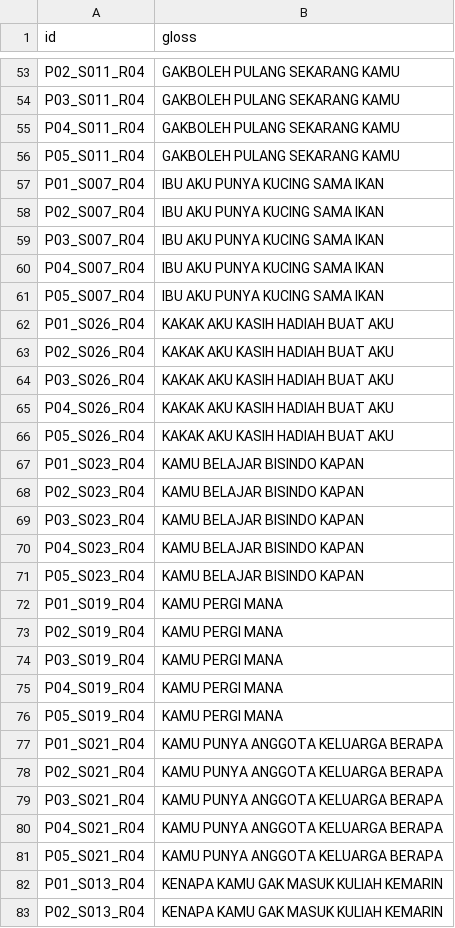
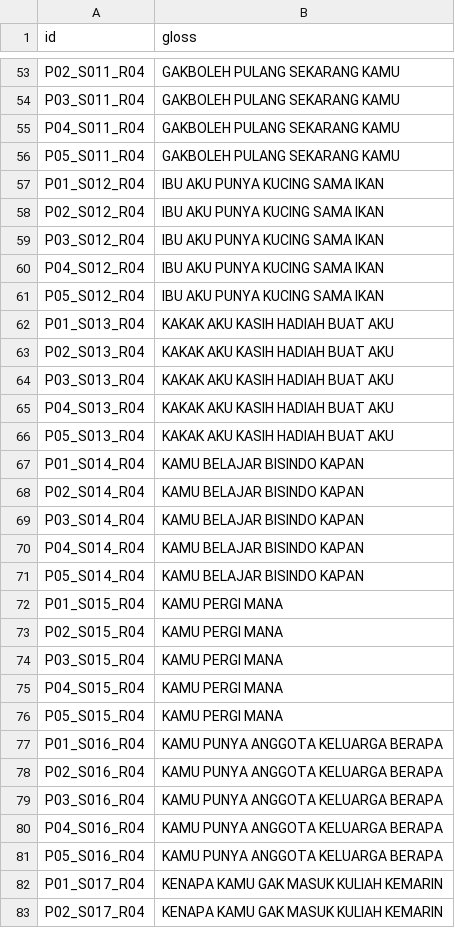
Before and after one commit to MahardikaPratama/bisindo-cslr, a CSV file: mslr_iccv2025/preprocess/mslr2025/SD/dev.csv, drawn as a sheet; only a part is shown, gaps mark what is left out; the diff covers the shown part only.

```diff
--- a/mslr_iccv2025/preprocess/mslr2025/SD/dev.csv
+++ b/mslr_iccv2025/preprocess/mslr2025/SD/dev.csv
@@ -56,28 +56,28 @@ P04_S011_R04|GAKBOLEH PULANG SEKARANG KAMU
 P05_S011_R04|GAKBOLEH PULANG SEKARANG KAMU
-P01_S007_R04|IBU AKU PUNYA KUCING SAMA IKAN
-P02_S007_R04|IBU AKU PUNYA KUCING SAMA IKAN
-P03_S007_R04|IBU AKU PUNYA KUCING SAMA IKAN
-P04_S007_R04|IBU AKU PUNYA KUCING SAMA IKAN
-P05_S007_R04|IBU AKU PUNYA KUCING SAMA IKAN
-P01_S026_R04|KAKAK AKU KASIH HADIAH BUAT AKU
-P02_S026_R04|KAKAK AKU KASIH HADIAH BUAT AKU
-P03_S026_R04|KAKAK AKU KASIH HADIAH BUAT AKU
-P04_S026_R04|KAKAK AKU KASIH HADIAH BUAT AKU
-P05_S026_R04|KAKAK AKU KASIH HADIAH BUAT AKU
-P01_S023_R04|KAMU BELAJAR BISINDO KAPAN
-P02_S023_R04|KAMU BELAJAR BISINDO KAPAN
-P03_S023_R04|KAMU BELAJAR BISINDO KAPAN
-P04_S023_R04|KAMU BELAJAR BISINDO KAPAN
-P05_S023_R04|KAMU BELAJAR BISINDO KAPAN
-P01_S019_R04|KAMU PERGI MANA
-P02_S019_R04|KAMU PERGI MANA
-P03_S019_R04|KAMU PERGI MANA
-P04_S019_R04|KAMU PERGI MANA
-P05_S019_R04|KAMU PERGI MANA
-P01_S021_R04|KAMU PUNYA ANGGOTA KELUARGA BERAPA
-P02_S021_R04|KAMU PUNYA ANGGOTA KELUARGA BERAPA
-P03_S021_R04|KAMU PUNYA ANGGOTA KELUARGA BERAPA
-P04_S021_R04|KAMU PUNYA ANGGOTA KELUARGA BERAPA
-P05_S021_R04|KAMU PUNYA ANGGOTA KELUARGA BERAPA
-P01_S013_R04|KENAPA KAMU GAK MASUK KULIAH KEMARIN
-P02_S013_R04|KENAPA KAMU GAK MASUK KULIAH KEMARIN
+P01_S012_R04|IBU AKU PUNYA KUCING SAMA IKAN
+P02_S012_R04|IBU AKU PUNYA KUCING SAMA IKAN
+P03_S012_R04|IBU AKU PUNYA KUCING SAMA IKAN
+P04_S012_R04|IBU AKU PUNYA KUCING SAMA IKAN
+P05_S012_R04|IBU AKU PUNYA KUCING SAMA IKAN
+P01_S013_R04|KAKAK AKU KASIH HADIAH BUAT AKU
+P02_S013_R04|KAKAK AKU KASIH HADIAH BUAT AKU
+P03_S013_R04|KAKAK AKU KASIH HADIAH BUAT AKU
+P04_S013_R04|KAKAK AKU KASIH HADIAH BUAT AKU
+P05_S013_R04|KAKAK AKU KASIH HADIAH BUAT AKU
+P01_S014_R04|KAMU BELAJAR BISINDO KAPAN
+P02_S014_R04|KAMU BELAJAR BISINDO KAPAN
+P03_S014_R04|KAMU BELAJAR BISINDO KAPAN
+P04_S014_R04|KAMU BELAJAR BISINDO KAPAN
+P05_S014_R04|KAMU BELAJAR BISINDO KAPAN
+P01_S015_R04|KAMU PERGI MANA
+P02_S015_R04|KAMU PERGI MANA
+P03_S015_R04|KAMU PERGI MANA
+P04_S015_R04|KAMU PERGI MANA
+P05_S015_R04|KAMU PERGI MANA
+P01_S016_R04|KAMU PUNYA ANGGOTA KELUARGA BERAPA
+P02_S016_R04|KAMU PUNYA ANGGOTA KELUARGA BERAPA
+P03_S016_R04|KAMU PUNYA ANGGOTA KELUARGA BERAPA
+P04_S016_R04|KAMU PUNYA ANGGOTA KELUARGA BERAPA
+P05_S016_R04|KAMU PUNYA ANGGOTA KELUARGA BERAPA
+P01_S017_R04|KENAPA KAMU GAK MASUK KULIAH KEMARIN
+P02_S017_R04|KENAPA KAMU GAK MASUK KULIAH KEMARIN
```
Also changed, not shown: 5 added rows, 5 removed rows and 113 edited cells elsewhere in this file, mslr_iccv2025/preprocess/mslr2025/SD/test.csv, mslr_iccv2025/preprocess/mslr2025/SD/train.csv, 17 other files.
